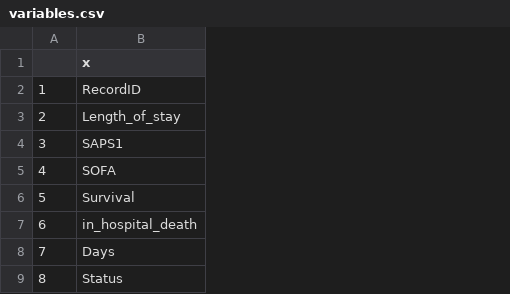
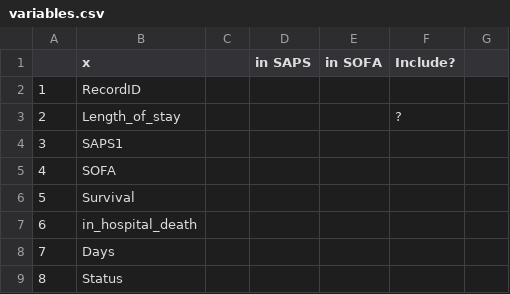
Before and after one commit to Catherine-Burke/HDAT9600-Burnside, a CSV file: variables.csv, drawn as a sheet; only a part is shown; the diff names each change by its address in the sheet, - before the commit and + after, or states it on an @@ line.

Commit message:
some data cleaning on min and max variables and starting with the modelling for task 1

```diff
--- a/variables.csv
+++ b/variables.csv
+column C, empty
+column D (in SAPS), empty
+column E (in SOFA), empty
+column F (Include?), row 3: ?
+column G, empty
```
Also changed, not shown: 2 other files.
